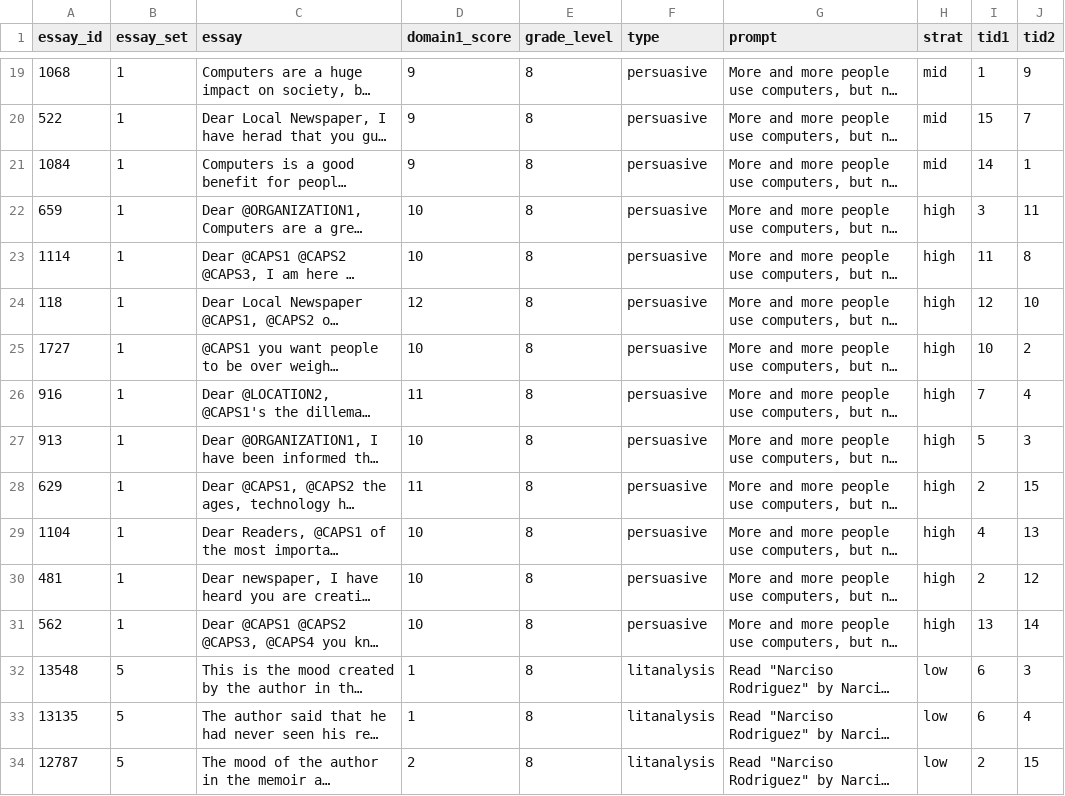
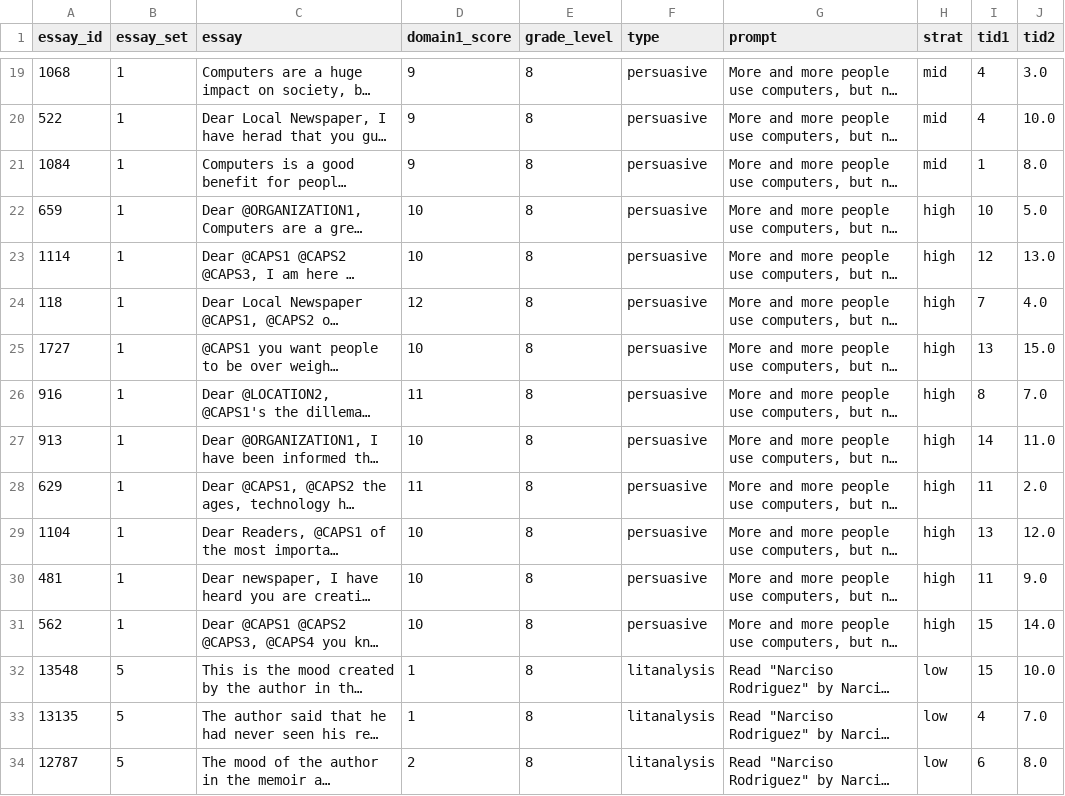
Before and after one commit to EduNLP/teachmpower-data, a CSV file: ms_gen_edit_sample.csv, drawn as a sheet; only a part is shown, gaps mark what is left out; long unchanged cells end in …; the diff covers the shown part only; the diff names each change by its address in the sheet, - before the commit and + after, or states it on an @@ line.

```diff
--- a/ms_gen_edit_sample.csv
+++ b/ms_gen_edit_sample.csv
-I19 (tid1): 1
+I19 (tid1): 4
-J19 (tid2): 9
+J19 (tid2): 3.0
-I20 (tid1): 15
+I20 (tid1): 4
-J20 (tid2): 7
+J20 (tid2): 10.0
-I21 (tid1): 14
+I21 (tid1): 1
-J21 (tid2): 1
+J21 (tid2): 8.0
-I22 (tid1): 3
+I22 (tid1): 10
-J22 (tid2): 11
+J22 (tid2): 5.0
-I23 (tid1): 11
+I23 (tid1): 12
-J23 (tid2): 8
+J23 (tid2): 13.0
-I24 (tid1): 12
+I24 (tid1): 7
-J24 (tid2): 10
+J24 (tid2): 4.0
-I25 (tid1): 10
+I25 (tid1): 13
-J25 (tid2): 2
+J25 (tid2): 15.0
-I26 (tid1): 7
+I26 (tid1): 8
-J26 (tid2): 4
+J26 (tid2): 7.0
-I27 (tid1): 5
+I27 (tid1): 14
-J27 (tid2): 3
+J27 (tid2): 11.0
-I28 (tid1): 2
+I28 (tid1): 11
-J28 (tid2): 15
+J28 (tid2): 2.0
-I29 (tid1): 4
+I29 (tid1): 13
-J29 (tid2): 13
+J29 (tid2): 12.0
-I30 (tid1): 2
+I30 (tid1): 11
-J30 (tid2): 12
+J30 (tid2): 9.0
-I31 (tid1): 13
+I31 (tid1): 15
-J31 (tid2): 14
+J31 (tid2): 14.0
-I32 (tid1): 6
+I32 (tid1): 15
-J32 (tid2): 3
+J32 (tid2): 10.0
-I33 (tid1): 6
+I33 (tid1): 4
-J33 (tid2): 4
+J33 (tid2): 7.0
-I34 (tid1): 2
+I34 (tid1): 6
-J34 (tid2): 15
+J34 (tid2): 8.0
```
Also changed, not shown: 142 edited cells elsewhere in this file, hs_gen_edit_sample.csv, 3 other files.
